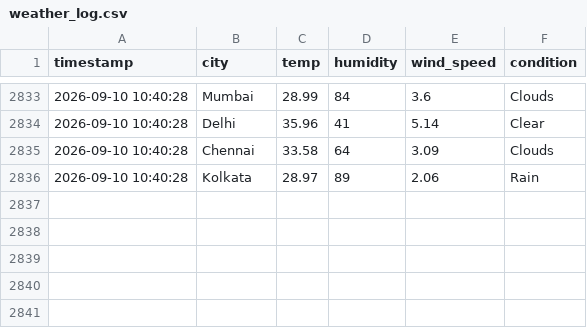
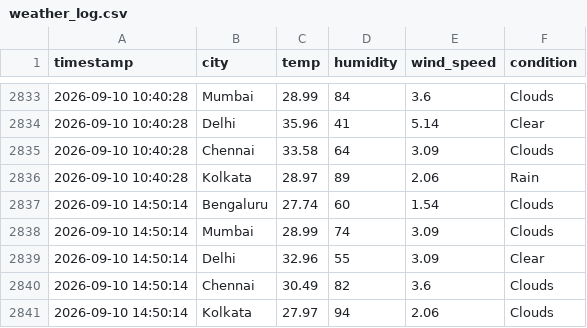
Before and after one commit to zakvanzakvan86-dev/weather-dashboard-data, a CSV file: weather_log.csv, drawn as a sheet; only a part is shown, gaps mark what is left out; the diff names each change by its address in the sheet, - before the commit and + after, or states it on an @@ line.

```diff
--- a/weather_log.csv
+++ b/weather_log.csv
+row 2837: 2026-09-10 14:50:14 | Bengaluru | 27.74 | 60 | 1.54 | Clouds
+row 2838: 2026-09-10 14:50:14 | Mumbai | 28.99 | 74 | 3.09 | Clouds
+row 2839: 2026-09-10 14:50:14 | Delhi | 32.96 | 55 | 3.09 | Clear
+row 2840: 2026-09-10 14:50:14 | Chennai | 30.49 | 82 | 3.6 | Clouds
+row 2841: 2026-09-10 14:50:14 | Kolkata | 27.97 | 94 | 2.06 | Clouds
```
Also changed, not shown: forecast_log.csv.
